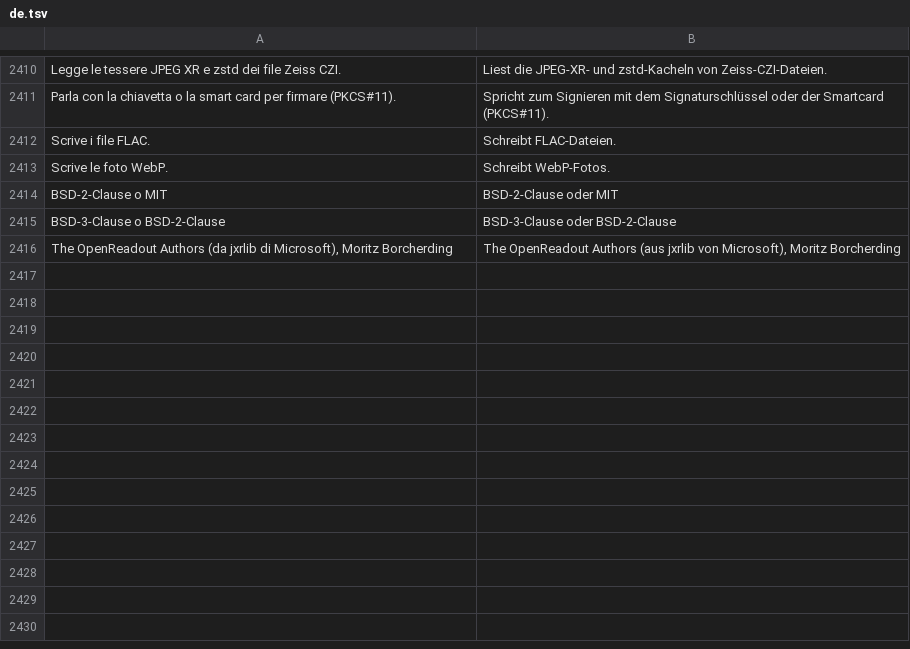
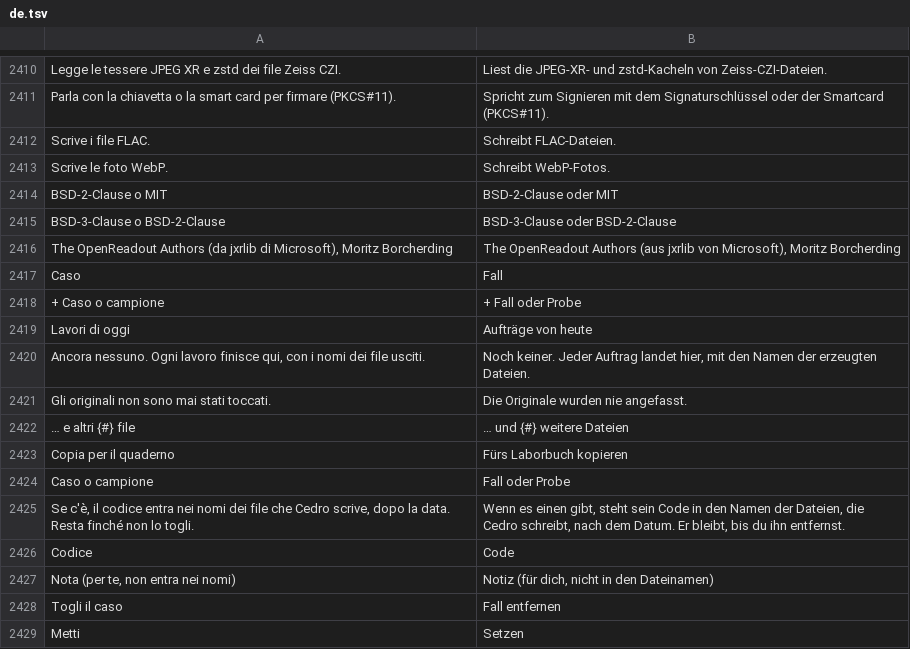
Before and after one commit to realfulvio/cedro, a TSV file: i18n/de.tsv, drawn as a sheet; only a part is shown, gaps mark what is left out; the diff names each change by its address in the sheet, - before the commit and + after, or states it on an @@ line.

```diff
--- a/i18n/de.tsv
+++ b/i18n/de.tsv
+row 2417: Caso | Fall
+row 2418: + Caso o campione | + Fall oder Probe
+row 2419: Lavori di oggi | Aufträge von heute
+row 2420: Ancora nessuno. Ogni lavoro finisce qui, con i nomi dei file usciti. | Noch keiner. Jeder Auftrag landet hier, mit den Namen der erzeugten Dateien.
+row 2421: Gli originali non sono mai stati toccati. | Die Originale wurden nie angefasst.
+row 2422: … e altri {#} file | … und {#} weitere Dateien
+row 2423: Copia per il quaderno | Fürs Laborbuch kopieren
+row 2424: Caso o campione | Fall oder Probe
+row 2425: Se c'è, il codice entra nei nomi dei file che Cedro scrive, dopo la data. Resta finché non lo togli. | Wenn es einen gibt, steht sein Code in den Namen der Dateien, die Cedro schreibt, nach dem Datum. Er bleibt, bis du ihn entfernst.
+row 2426: Codice | Code
+row 2427: Nota (per te, non entra nei nomi) | Notiz (für dich, nicht in den Dateinamen)
+row 2428: Togli il caso | Fall entfernen
+row 2429: Metti | Setzen
```
Also changed, not shown: i18n/en.tsv, i18n/es.tsv, 21 other files.
